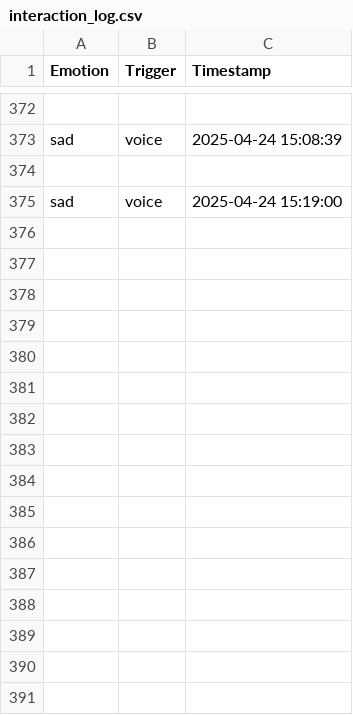
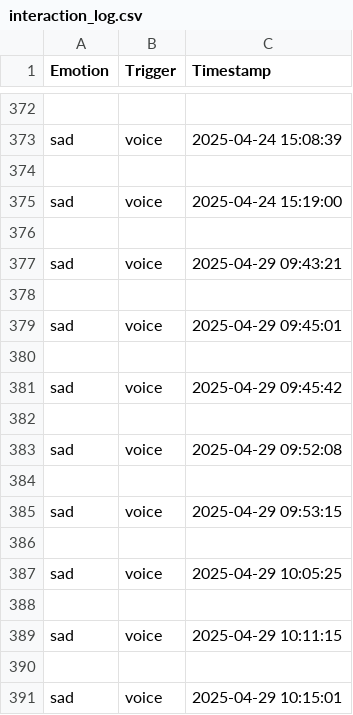
Before and after one commit to WJDdidi-1/HRI_NaoHospital, a CSV file: interaction_log.csv, drawn as a sheet; only a part is shown, gaps mark what is left out.

```diff
--- a/interaction_log.csv
+++ b/interaction_log.csv
@@ -375 +375,17 @@ sad,voice,2025-04-24 15:08:39
 sad,voice,2025-04-24 15:19:00
+
+sad,voice,2025-04-29 09:43:21
+
+sad,voice,2025-04-29 09:45:01
+
+sad,voice,2025-04-29 09:45:42
+
+sad,voice,2025-04-29 09:52:08
+
+sad,voice,2025-04-29 09:53:15
+
+sad,voice,2025-04-29 10:05:25
+
+sad,voice,2025-04-29 10:11:15
+
+sad,voice,2025-04-29 10:15:01
```
Also changed, not shown: 6 other files.
